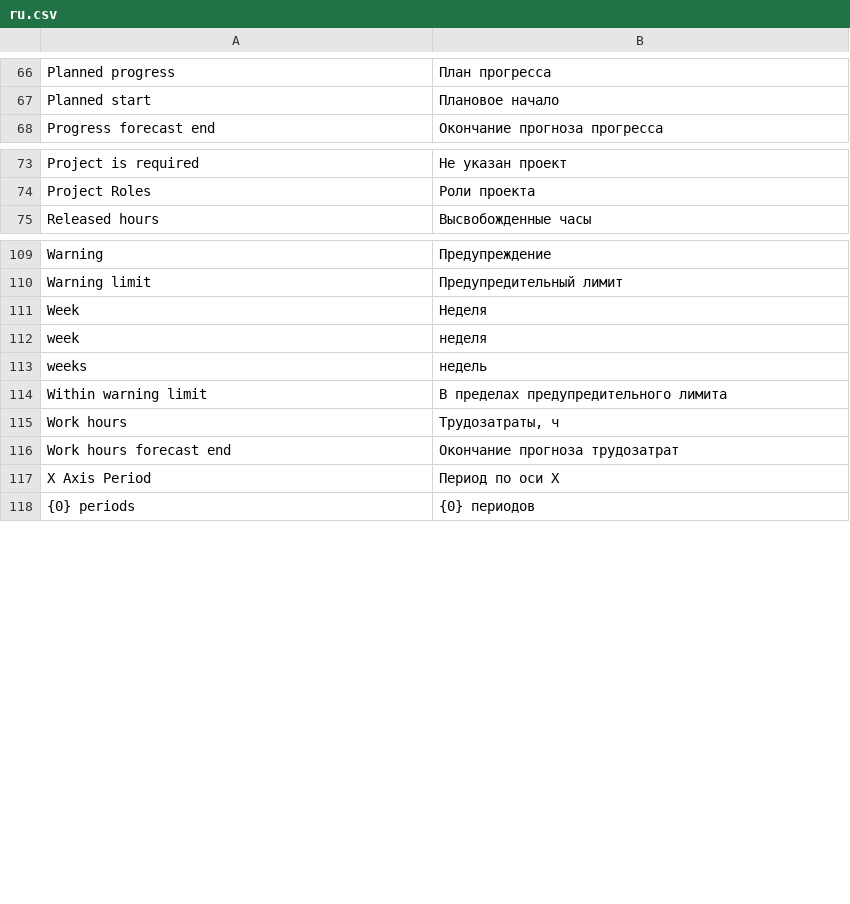
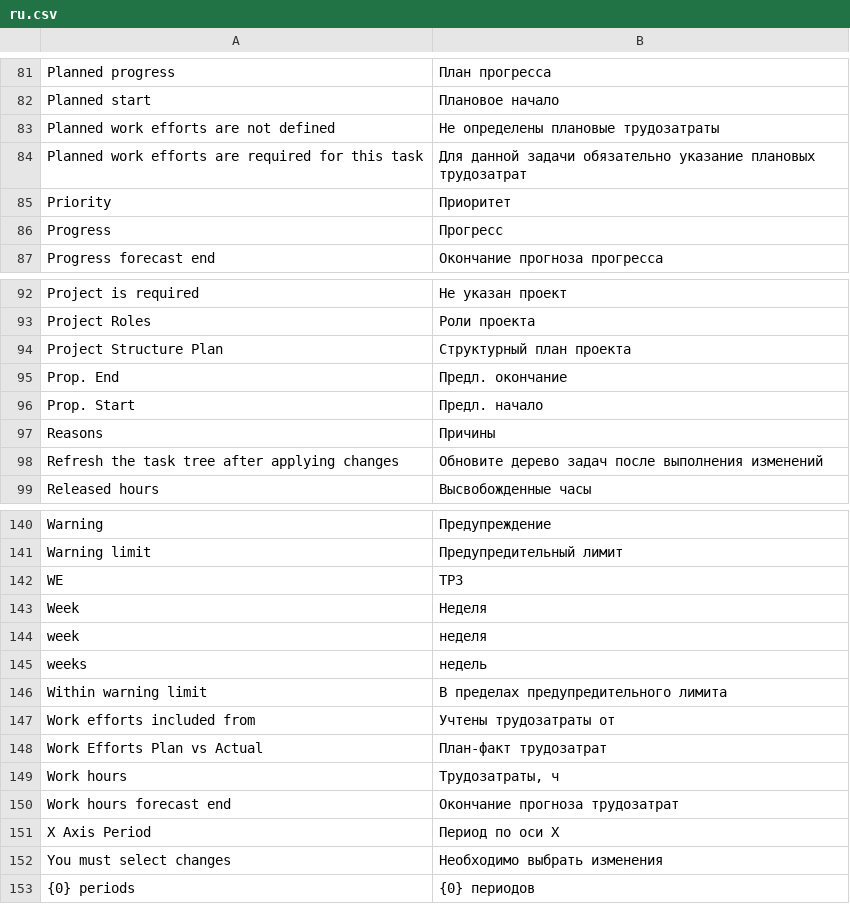
Before and after one commit to Dinext-pro/dinext-project-tasks-gantt, a CSV file: dinext_project_tasks_gantt/translations/ru.csv, drawn as a sheet; only a part is shown, gaps mark what is left out; the diff covers the shown part only.

Commit message:
fix(i18n): English __() sources + ru.csv
Refs ISS-2026-02952

```diff
--- a/dinext_project_tasks_gantt/translations/ru.csv
+++ b/dinext_project_tasks_gantt/translations/ru.csv
@@ -67,2 +82,6 @@
 "Planned start","Плановое начало",""
+"Planned work efforts are not defined","Не определены плановые трудозатраты",""
+"Planned work efforts are required for this task","Для данной задачи обязательно указание плановых трудозатрат",""
+"Priority","Приоритет",""
+"Progress","Прогресс",""
 "Progress forecast end","Окончание прогноза прогресса",""
@@ -74,2 +93,7 @@
 "Project Roles","Роли проекта",""
+"Project Structure Plan","Структурный план проекта",""
+"Prop. End","Предл. окончание",""
+"Prop. Start","Предл. начало",""
+"Reasons","Причины",""
+"Refresh the task tree after applying changes","Обновите дерево задач после выполнения изменений",""
 "Released hours","Высвобожденные часы",""
@@ -110,2 +141,3 @@
 "Warning limit","Предупредительный лимит",""
+"WE","ТРЗ",""
 "Week","Неделя",""
@@ -114,2 +146,4 @@
 "Within warning limit","В пределах предупредительного лимита",""
+"Work efforts included from","Учтены трудозатраты от",""
+"Work Efforts Plan vs Actual","План-факт трудозатрат",""
 "Work hours","Трудозатраты, ч",""
@@ -117,2 +151,3 @@
 "X Axis Period","Период по оси X",""
+"You must select changes","Необходимо выбрать изменения",""
 "{0} periods","{0} периодов",""
```
Also changed, not shown: 22 added rows and 1 moved row elsewhere in this file.
